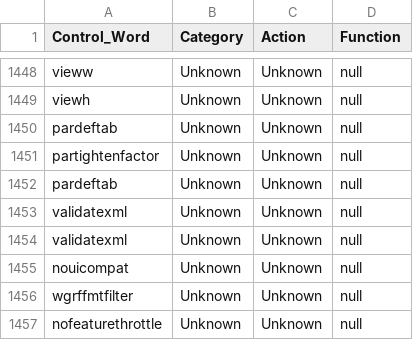
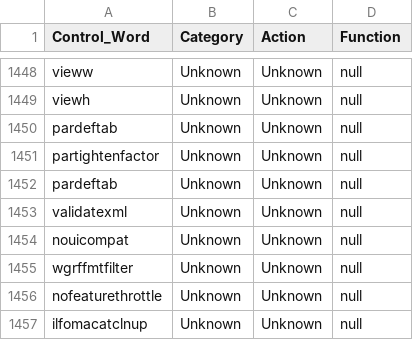
Before and after one commit to gradyk/DEV_RtoX, a CSV file: Contents/Utilities/control_words_collections.csv, drawn as a sheet; only a part is shown, gaps mark what is left out; the shorter side is filled out with more unchanged rows; the diff names each change by its address in the sheet, - before the commit and + after, or states it on an @@ line.

```diff
--- a/Contents/Utilities/control_words_collections.csv
+++ b/Contents/Utilities/control_words_collections.csv
-row 1454: validatexml | Unknown | Unknown | null
```
Also changed, not shown: 31 other files.
